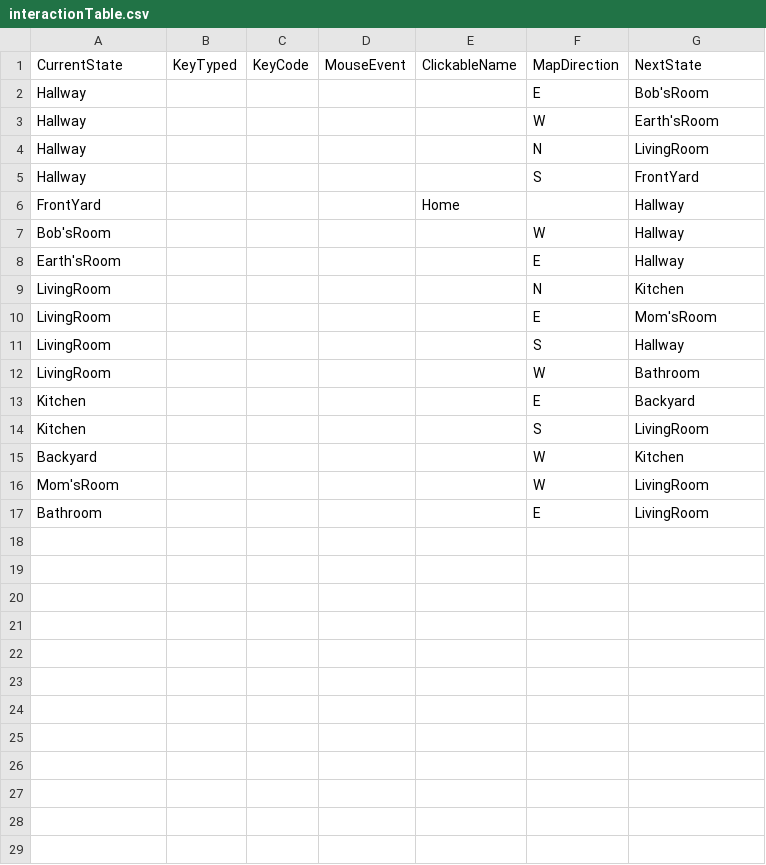
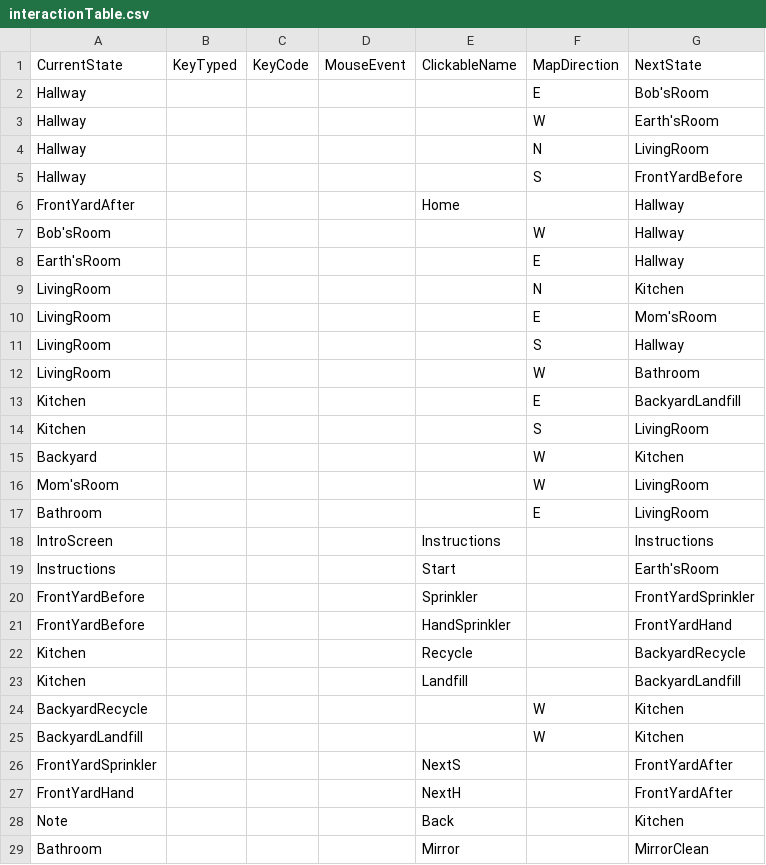
Before and after one commit to ylee73/Project2, a CSV file: data/interactionTable.csv, drawn as a sheet.

```diff
--- a/data/interactionTable.csv
+++ b/data/interactionTable.csv
@@ -4,4 +4,4 @@ Hallway,,,,,W,Earth'sRoom
 Hallway,,,,,N,LivingRoom
-Hallway,,,,,S,FrontYard
-FrontYard,,,,Home,,Hallway
+Hallway,,,,,S,FrontYardBefore
+FrontYardAfter,,,,Home,,Hallway
 Bob'sRoom,,,,,W,Hallway
@@ -12,3 +12,3 @@ LivingRoom,,,,,S,Hallway
 LivingRoom,,,,,W,Bathroom
-Kitchen,,,,,E,Backyard
+Kitchen,,,,,E,BackyardLandfill
 Kitchen,,,,,S,LivingRoom
@@ -17 +17,13 @@ Mom'sRoom,,,,,W,LivingRoom
 Bathroom,,,,,E,LivingRoom
+IntroScreen,,,,Instructions,,Instructions
+Instructions,,,,Start,,Earth'sRoom
+FrontYardBefore,,,,Sprinkler,,FrontYardSprinkler
+FrontYardBefore,,,,HandSprinkler,,FrontYardHand
+Kitchen,,,,Recycle,,BackyardRecycle
+Kitchen,,,,Landfill,,BackyardLandfill
+BackyardRecycle,,,,,W,Kitchen
+BackyardLandfill,,,,,W,Kitchen
+FrontYardSprinkler,,,,NextS,,FrontYardAfter
+FrontYardHand,,,,NextH,,FrontYardAfter
+Note,,,,Back,,Kitchen
+Bathroom,,,,Mirror,,MirrorClean
```
Also changed, not shown: data/adventureStates.csv, 17 other files.
